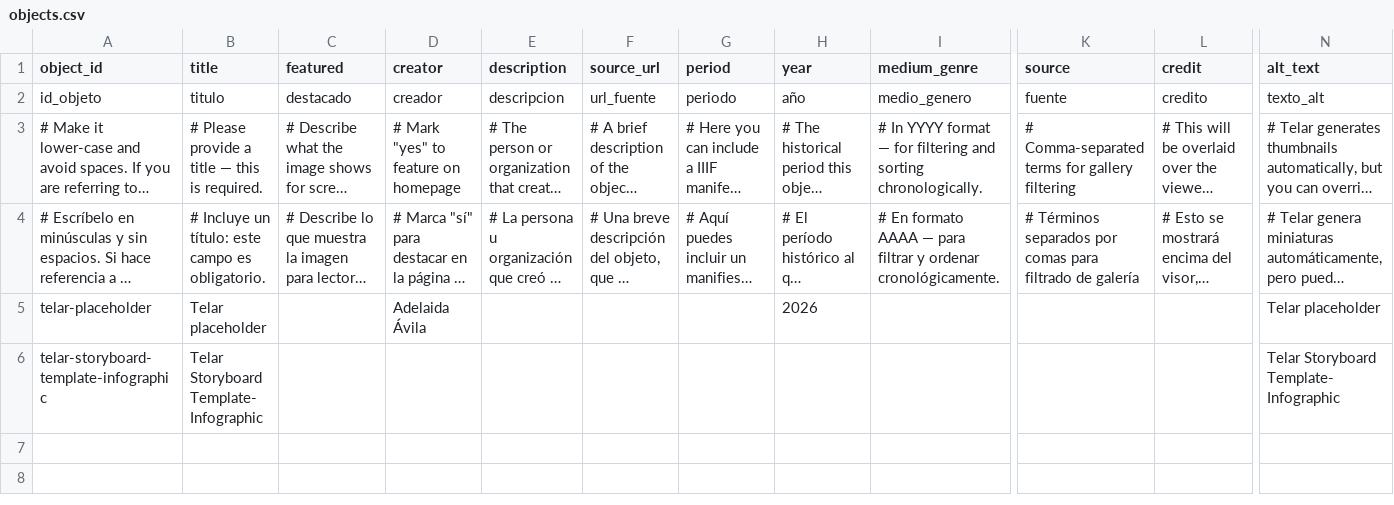
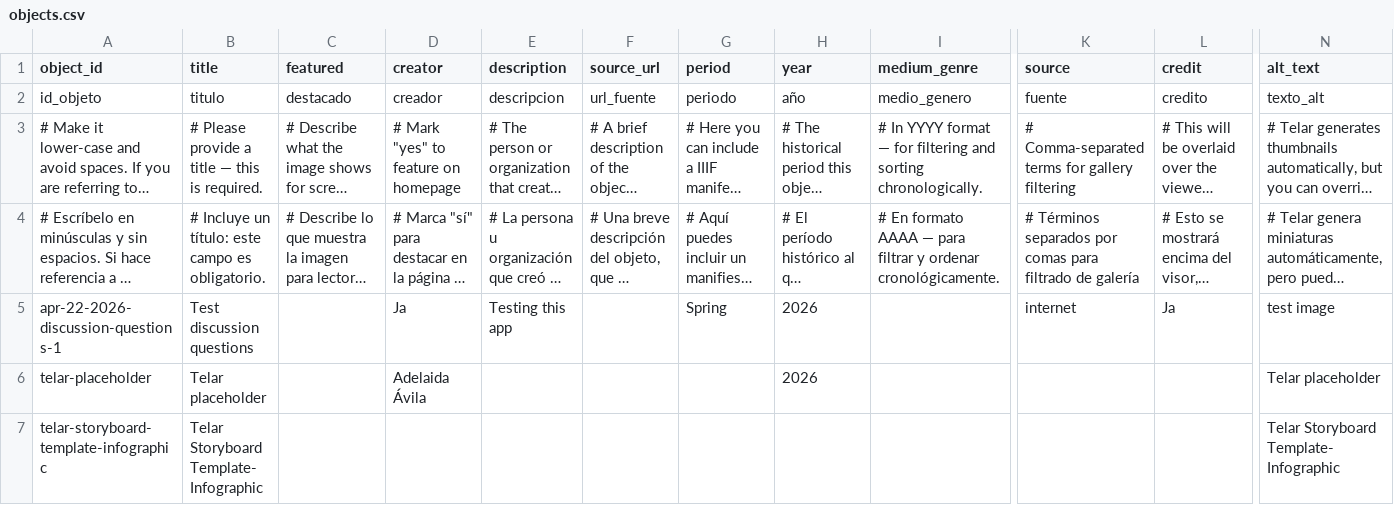
Before and after one commit to AndreeaCoro/love, a CSV file: telar-content/spreadsheets/objects.csv, drawn as a sheet; only a part is shown, gaps mark what is left out; long unchanged cells end in …; rows hold the shown columns only; the diff names each change by its address in the sheet, - before the commit and + after, or states it on an @@ line.

Commit message:
Add apr-22-2026-discussion-questions-1 via Telar Compositor [skip ci]

```diff
--- a/telar-content/spreadsheets/objects.csv
+++ b/telar-content/spreadsheets/objects.csv
+row 5: apr-22-2026-discussion-questions-1 | Test discussion questions |  | Ja | Testing this app |  | Spring | 2026 |  | internet | Ja | test image
```
Also changed, not shown: 1 other file.
